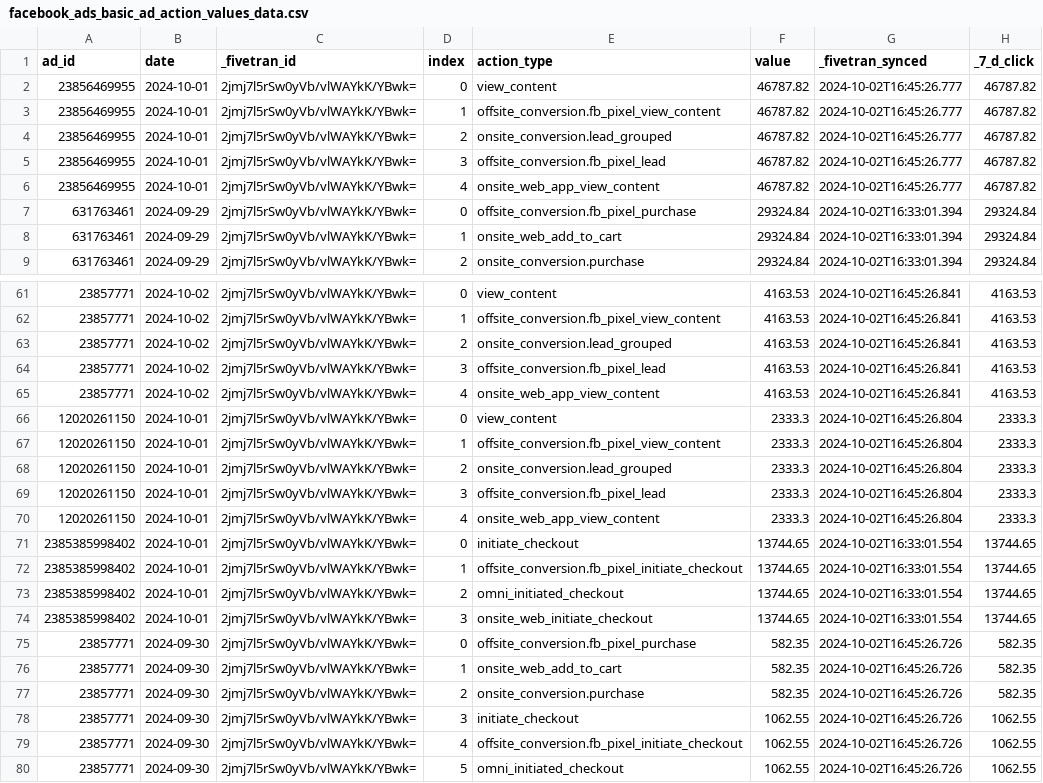
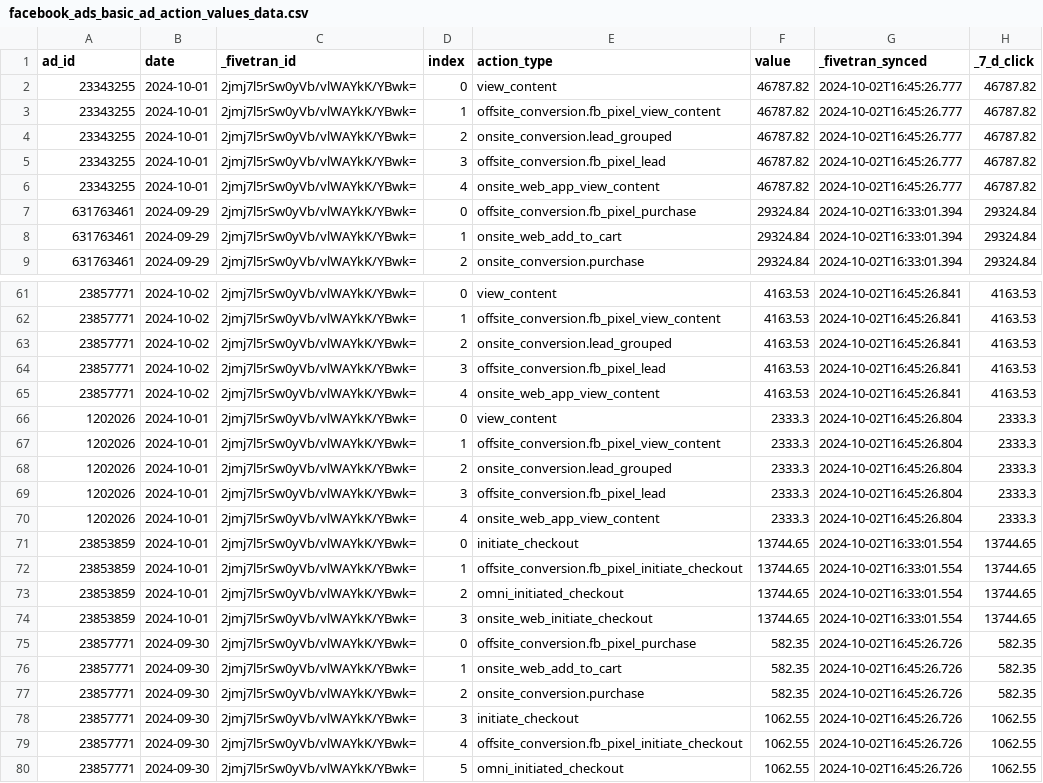
Before and after one commit to fivetran/dbt_ad_reporting, a CSV file: integration_tests/seeds/facebook_ads_basic_ad_action_values_data.csv, drawn as a sheet; only a part is shown, gaps mark what is left out; the diff covers the shown part only.

```diff
--- a/integration_tests/seeds/facebook_ads_basic_ad_action_values_data.csv
+++ b/integration_tests/seeds/facebook_ads_basic_ad_action_values_data.csv
@@ -1,7 +1,7 @@
 ad_id,date,_fivetran_id,index,action_type,value,_fivetran_synced,_7_d_click
-23856469955,2024-10-01,2jmj7l5rSw0yVb/vlWAYkK/YBwk=,0,view_content,46787.82,2024-10-02T16:45:26.777,46787.82
-23856469955,2024-10-01,2jmj7l5rSw0yVb/vlWAYkK/YBwk=,1,offsite_conversion.fb_pixel_view_content,46787.82,2024-10-02T16:45:26.777,46787.82
-23856469955,2024-10-01,2jmj7l5rSw0yVb/vlWAYkK/YBwk=,2,onsite_conversion.lead_grouped,46787.82,2024-10-02T16:45:26.777,46787.82
-23856469955,2024-10-01,2jmj7l5rSw0yVb/vlWAYkK/YBwk=,3,offsite_conversion.fb_pixel_lead,46787.82,2024-10-02T16:45:26.777,46787.82
-23856469955,2024-10-01,2jmj7l5rSw0yVb/vlWAYkK/YBwk=,4,onsite_web_app_view_content,46787.82,2024-10-02T16:45:26.777,46787.82
+23343255,2024-10-01,2jmj7l5rSw0yVb/vlWAYkK/YBwk=,0,view_content,46787.82,2024-10-02T16:45:26.777,46787.82
+23343255,2024-10-01,2jmj7l5rSw0yVb/vlWAYkK/YBwk=,1,offsite_conversion.fb_pixel_view_content,46787.82,2024-10-02T16:45:26.777,46787.82
+23343255,2024-10-01,2jmj7l5rSw0yVb/vlWAYkK/YBwk=,2,onsite_conversion.lead_grouped,46787.82,2024-10-02T16:45:26.777,46787.82
+23343255,2024-10-01,2jmj7l5rSw0yVb/vlWAYkK/YBwk=,3,offsite_conversion.fb_pixel_lead,46787.82,2024-10-02T16:45:26.777,46787.82
+23343255,2024-10-01,2jmj7l5rSw0yVb/vlWAYkK/YBwk=,4,onsite_web_app_view_content,46787.82,2024-10-02T16:45:26.777,46787.82
 631763461,2024-09-29,2jmj7l5rSw0yVb/vlWAYkK/YBwk=,0,offsite_conversion.fb_pixel_purchase,29324.84,2024-10-02T16:33:01.394,29324.84
@@ -65,11 +65,11 @@ ad_id,date,_fivetran_id,index,action_type,value,_fivetran_synced,_7_d_click
 23857771,2024-10-02,2jmj7l5rSw0yVb/vlWAYkK/YBwk=,4,onsite_web_app_view_content,4163.53,2024-10-02T16:45:26.841,4163.53
-12020261150,2024-10-01,2jmj7l5rSw0yVb/vlWAYkK/YBwk=,0,view_content,2333.3,2024-10-02T16:45:26.804,2333.3
-12020261150,2024-10-01,2jmj7l5rSw0yVb/vlWAYkK/YBwk=,1,offsite_conversion.fb_pixel_view_content,2333.3,2024-10-02T16:45:26.804,2333.3
-12020261150,2024-10-01,2jmj7l5rSw0yVb/vlWAYkK/YBwk=,2,onsite_conversion.lead_grouped,2333.3,2024-10-02T16:45:26.804,2333.3
-12020261150,2024-10-01,2jmj7l5rSw0yVb/vlWAYkK/YBwk=,3,offsite_conversion.fb_pixel_lead,2333.3,2024-10-02T16:45:26.804,2333.3
-12020261150,2024-10-01,2jmj7l5rSw0yVb/vlWAYkK/YBwk=,4,onsite_web_app_view_content,2333.3,2024-10-02T16:45:26.804,2333.3
-2385385998402,2024-10-01,2jmj7l5rSw0yVb/vlWAYkK/YBwk=,0,initiate_checkout,13744.65,2024-10-02T16:33:01.554,13744.65
-2385385998402,2024-10-01,2jmj7l5rSw0yVb/vlWAYkK/YBwk=,1,offsite_conversion.fb_pixel_initiate_checkout,13744.65,2024-10-02T16:33:01.554,13744.65
-2385385998402,2024-10-01,2jmj7l5rSw0yVb/vlWAYkK/YBwk=,2,omni_initiated_checkout,13744.65,2024-10-02T16:33:01.554,13744.65
-2385385998402,2024-10-01,2jmj7l5rSw0yVb/vlWAYkK/YBwk=,3,onsite_web_initiate_checkout,13744.65,2024-10-02T16:33:01.554,13744.65
+1202026,2024-10-01,2jmj7l5rSw0yVb/vlWAYkK/YBwk=,0,view_content,2333.3,2024-10-02T16:45:26.804,2333.3
+1202026,2024-10-01,2jmj7l5rSw0yVb/vlWAYkK/YBwk=,1,offsite_conversion.fb_pixel_view_content,2333.3,2024-10-02T16:45:26.804,2333.3
+1202026,2024-10-01,2jmj7l5rSw0yVb/vlWAYkK/YBwk=,2,onsite_conversion.lead_grouped,2333.3,2024-10-02T16:45:26.804,2333.3
+1202026,2024-10-01,2jmj7l5rSw0yVb/vlWAYkK/YBwk=,3,offsite_conversion.fb_pixel_lead,2333.3,2024-10-02T16:45:26.804,2333.3
+1202026,2024-10-01,2jmj7l5rSw0yVb/vlWAYkK/YBwk=,4,onsite_web_app_view_content,2333.3,2024-10-02T16:45:26.804,2333.3
+23853859,2024-10-01,2jmj7l5rSw0yVb/vlWAYkK/YBwk=,0,initiate_checkout,13744.65,2024-10-02T16:33:01.554,13744.65
+23853859,2024-10-01,2jmj7l5rSw0yVb/vlWAYkK/YBwk=,1,offsite_conversion.fb_pixel_initiate_checkout,13744.65,2024-10-02T16:33:01.554,13744.65
+23853859,2024-10-01,2jmj7l5rSw0yVb/vlWAYkK/YBwk=,2,omni_initiated_checkout,13744.65,2024-10-02T16:33:01.554,13744.65
+23853859,2024-10-01,2jmj7l5rSw0yVb/vlWAYkK/YBwk=,3,onsite_web_initiate_checkout,13744.65,2024-10-02T16:33:01.554,13744.65
 23857771,2024-09-30,2jmj7l5rSw0yVb/vlWAYkK/YBwk=,0,offsite_conversion.fb_pixel_purchase,582.35,2024-10-02T16:45:26.726,582.35
```
Also changed, not shown: 24 edited cells elsewhere in this file, integration_tests/seeds/pinterest_advertiser_report_data.csv, integration_tests/seeds/reddit_ads_ad_conversions.csv.
